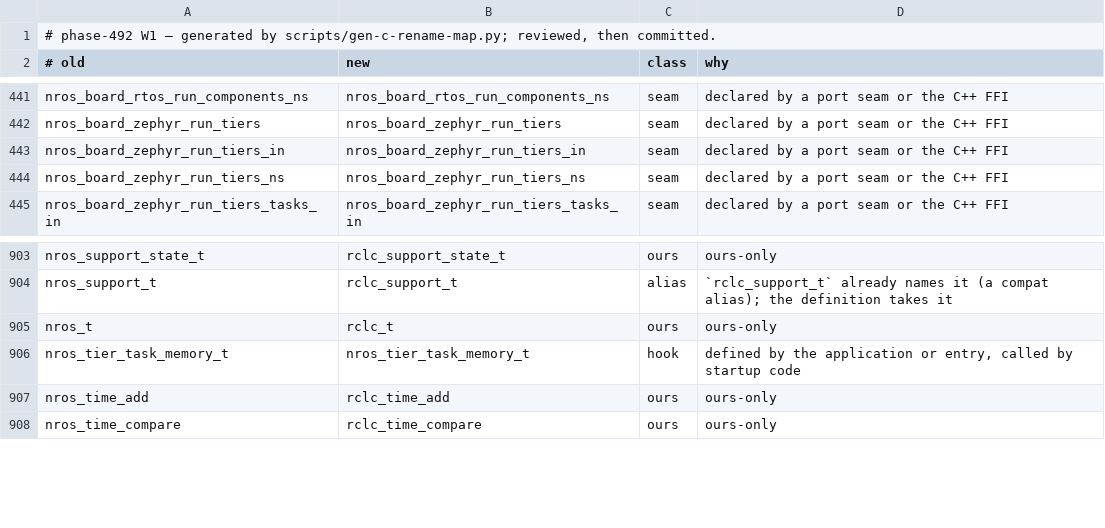
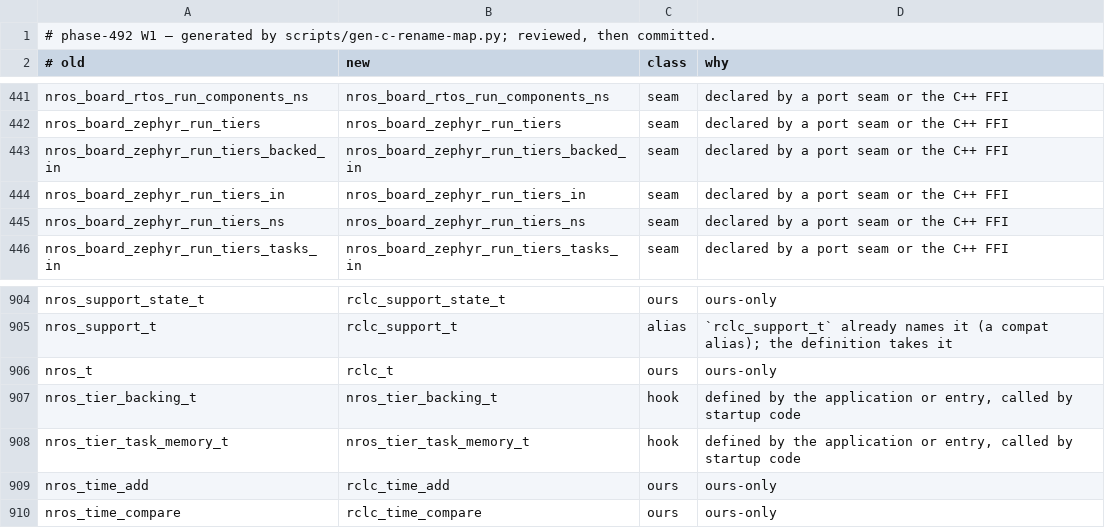
Before and after one commit to NEWSLabNTU/nano-ros, a TSV file: docs/reference/c-api-rename-map.tsv, drawn as a sheet; only a part is shown, gaps mark what is left out; the diff names each change by its address in the sheet, - before the commit and + after, or states it on an @@ line.

```diff
--- a/docs/reference/c-api-rename-map.tsv
+++ b/docs/reference/c-api-rename-map.tsv
+row 443: nros_board_zephyr_run_tiers_backed_in | nros_board_zephyr_run_tiers_backed_in | seam | declared by a port seam or the C++ FFI
+row 907: nros_tier_backing_t | nros_tier_backing_t | hook | defined by the application or entry, called by startup code
```
Also changed, not shown: 3 other files.
